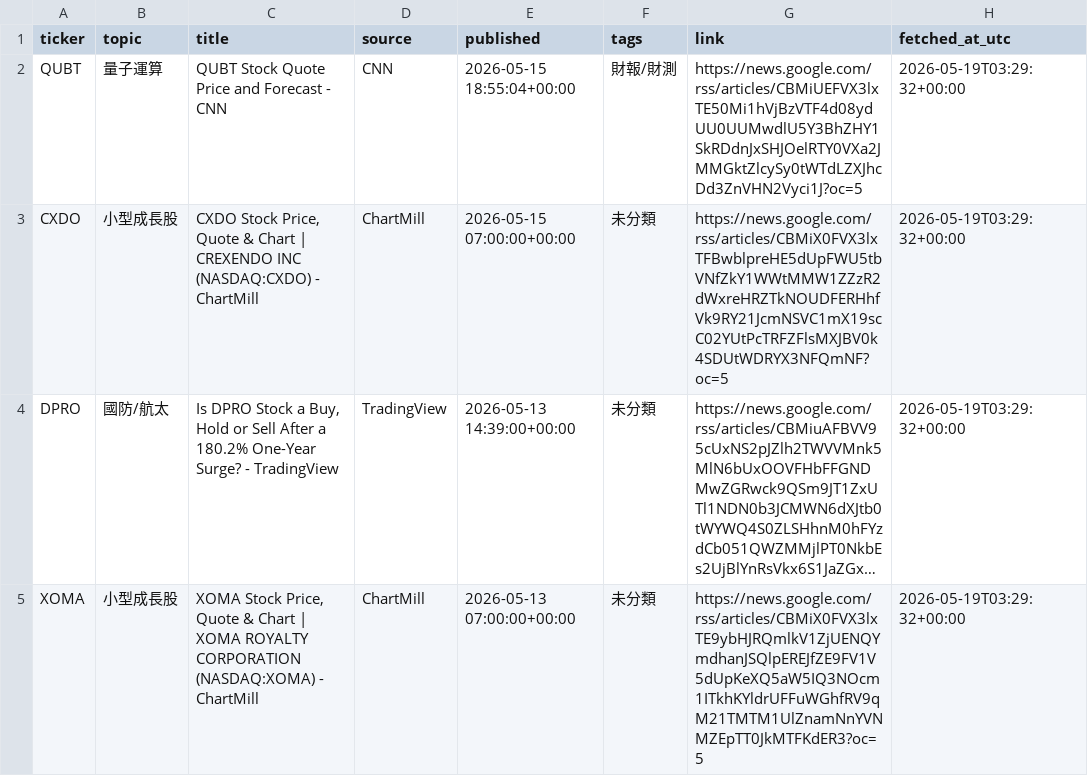
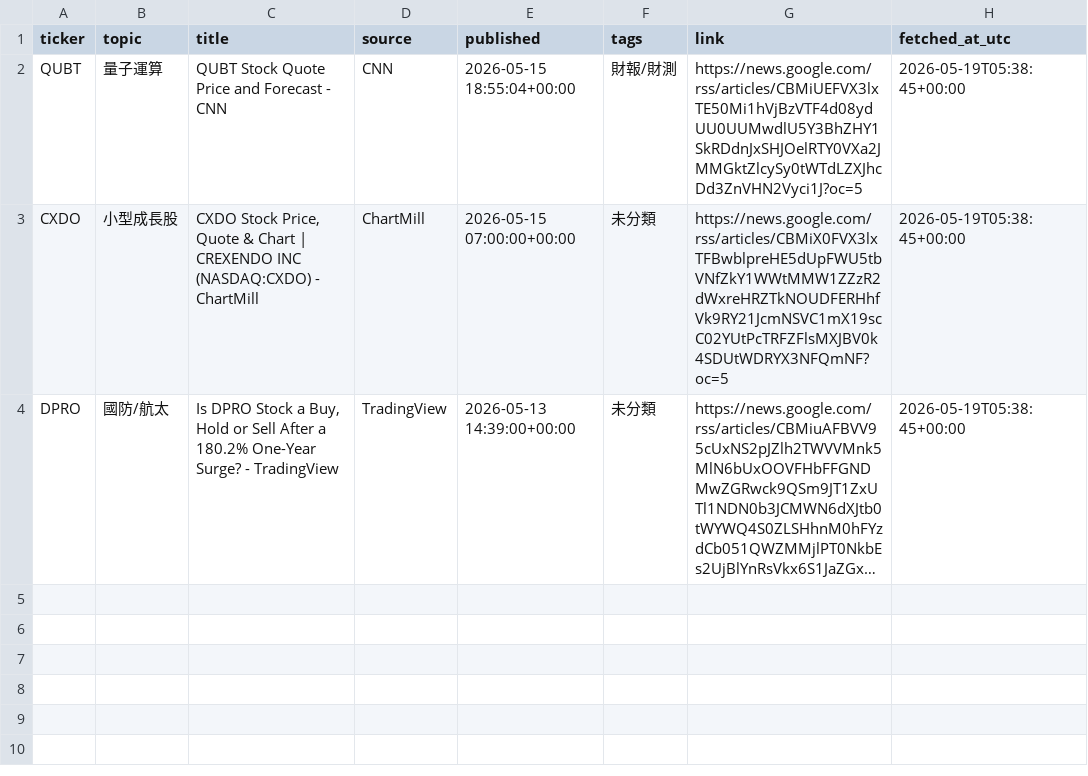
Before and after one commit to eric07079207-star/tech-market-monitor, a CSV file: data/觀察版資料/05_潛力股探索/discovery_mentions.csv, drawn as a sheet; long unchanged cells end in …; the diff names each change by its address in the sheet, - before the commit and + after, or states it on an @@ line.

```diff
--- a/data/觀察版資料/05_潛力股探索/discovery_mentions.csv
+++ b/data/觀察版資料/05_潛力股探索/discovery_mentions.csv
-H2:H4 (fetched_at_utc): 2026-05-19T03:29:32+00:00
+H2:H4 (fetched_at_utc): 2026-05-19T05:38:45+00:00
-row 5: XOMA | 小型成長股 | XOMA Stock Price, Quote & Chart | XOMA ROYALTY CORPORATION (NASDAQ:XOMA) - ChartMill | ChartMill | 2026-05-13 07:00:00+00:00 | 未分類 | https://news.google.com/rss/articles/CBMiX0FVX3lxTE9ybHJRQmlkV1ZjUENQYmdhanJSQlpEREJfZE9FV1V5dUpKeXQ5aW5IQ3NOcm1ITkhKYldrUFFuWGhfRV9qM21TMTM1UlZnamNnYVNMZEpTT0JkMTFKdER3?oc=5 | 2026-05-19T03:29:32+00:00
```
Also changed, not shown: data/觀察版資料/00_資料說明/資料清單.csv, data/觀察版資料/03_標的新聞/news.csv, 41 other files.
